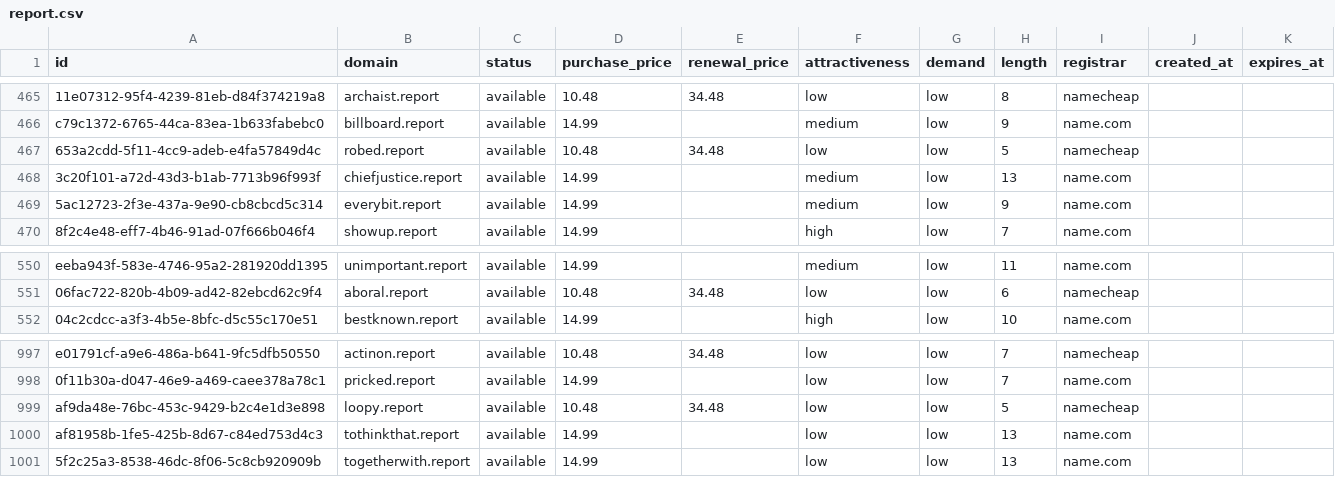
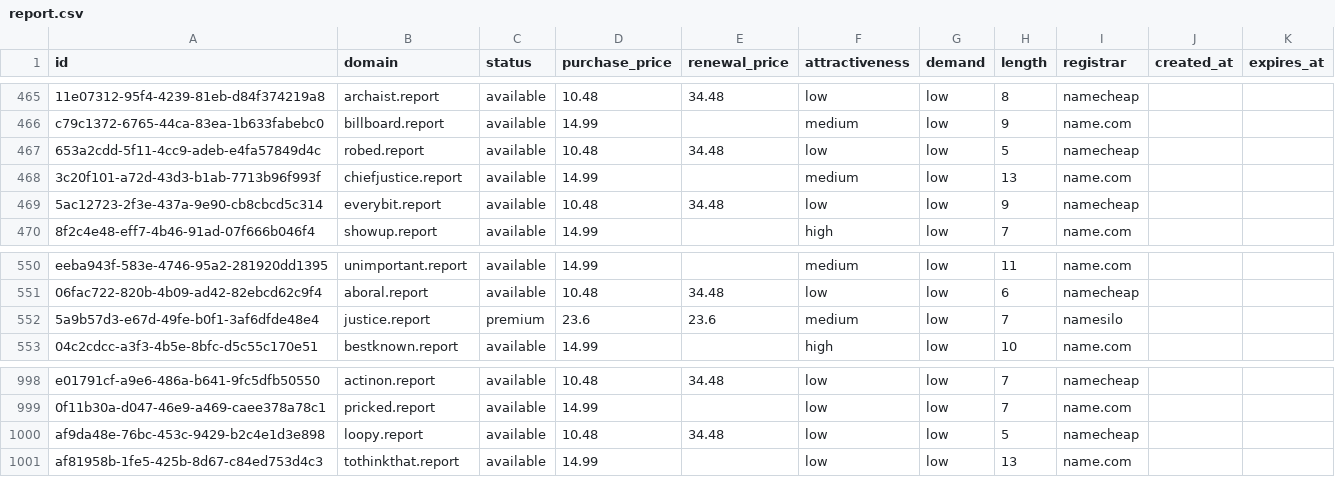
Before and after one commit to UniqueDomains/report-oneword-domains, a CSV file: report.csv, drawn as a sheet; only a part is shown, gaps mark what is left out.

Commit message:
Domains update

```diff
--- a/report.csv
+++ b/report.csv
@@ -468,3 +468,3 @@ c79c1372-6765-44ca-83ea-1b633fabebc0,billboard.report,available,14.99,,medium,lo
 3c20f101-a72d-43d3-b1ab-7713b96f993f,chiefjustice.report,available,14.99,,medium,low,13,name.com,,
-5ac12723-2f3e-437a-9e90-cb8cbcd5c314,everybit.report,available,14.99,,medium,low,9,name.com,,
+5ac12723-2f3e-437a-9e90-cb8cbcd5c314,everybit.report,available,10.48,34.48,low,low,9,namecheap,,
 8f2c4e48-eff7-4b46-91ad-07f666b046f4,showup.report,available,14.99,,high,low,7,name.com,,
@@ -551,2 +551,3 @@ eeba943f-583e-4746-95a2-281920dd1395,unimportant.report,available,14.99,,medium,
 06fac722-820b-4b09-ad42-82ebcd62c9f4,aboral.report,available,10.48,34.48,low,low,6,namecheap,,
+5a9b57d3-e67d-49fe-b0f1-3af6dfde48e4,justice.report,premium,23.6,23.6,medium,low,7,namesilo,,
 04c2cdcc-a3f3-4b5e-8bfc-d5c55c170e51,bestknown.report,available,14.99,,high,low,10,name.com,,
@@ -1000,2 +1001 @@ af9da48e-76bc-453c-9429-b2c4e1d3e898,loopy.report,available,10.48,34.48,low,low,
 af81958b-1fe5-425b-8d67-c84ed753d4c3,tothinkthat.report,available,14.99,,low,low,13,name.com,,
-5f2c25a3-8538-46dc-8f06-5c8cb920909b,togetherwith.report,available,14.99,,low,low,13,name.com,,
```
Also changed, not shown: 4 other files.
